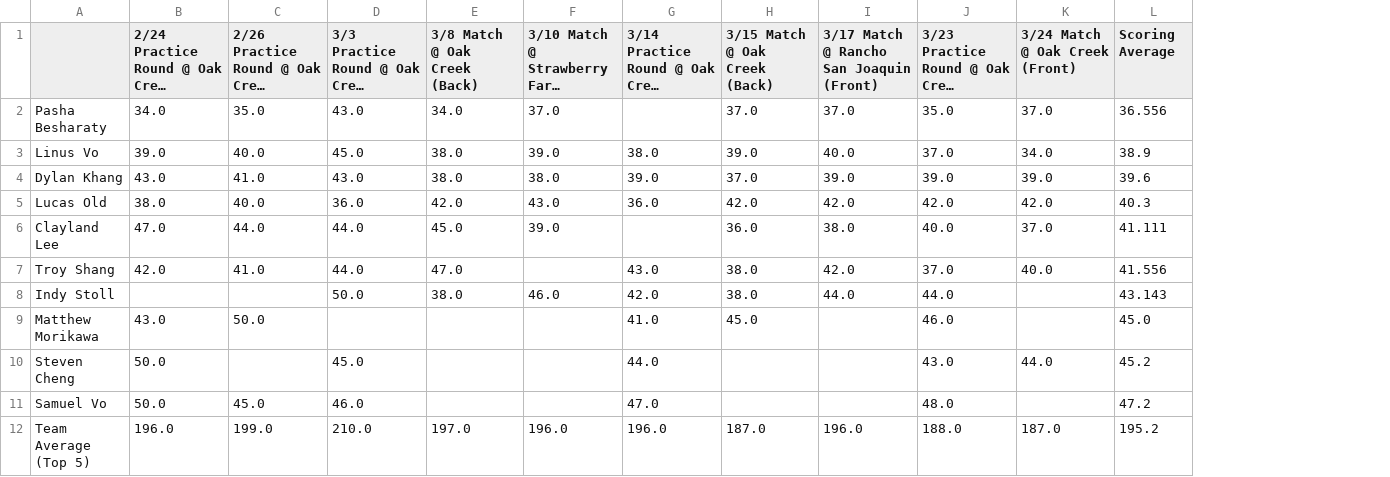
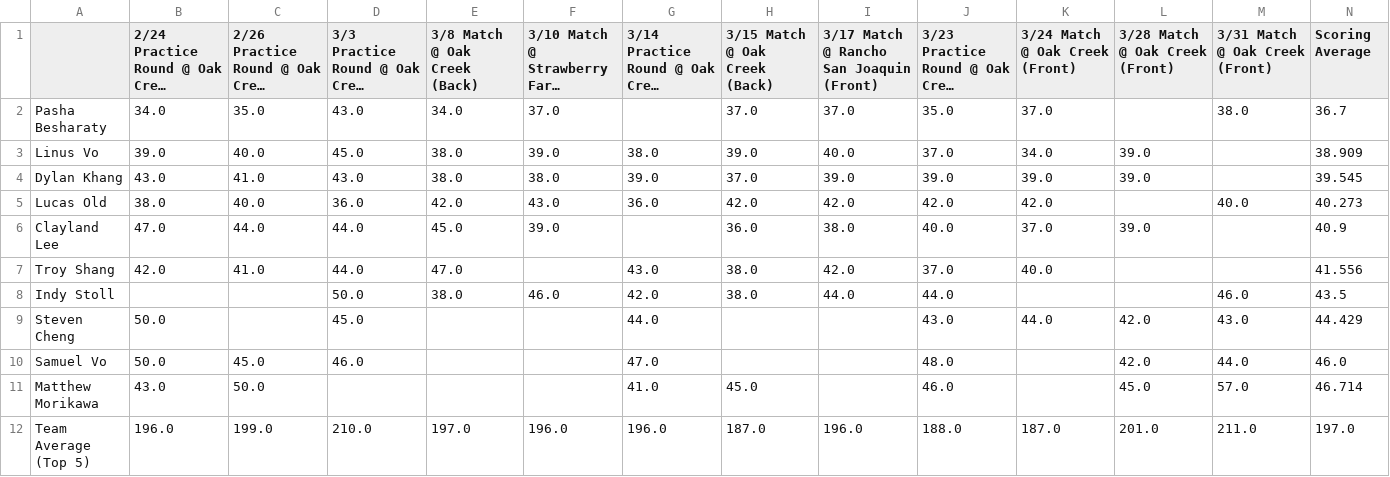
Before and after one commit to 1KingofClayland/golf_team, a CSV file: Golf Team Averages 2022 Spring Season - Sheet1.csv, drawn as a sheet; long unchanged cells end in …; removed rows and columns are numbered as before the commit, all else as after; the diff names each change by its address in the sheet, - before the commit and + after, or states it on an @@ line.

Commit message:
Add files via upload
adding 3/28 and 3/31 match scores

```diff
--- a/Golf Team Averages 2022 Spring Season - Sheet1.csv
+++ b/Golf Team Averages 2022 Spring Season - Sheet1.csv
+column L (3/28 Match @ Oak Creek (Front)), rows 3-10: 39.0 | 39.0 |  | 39.0 |  |  | 42.0 | 42.0; row 12: 201.0
+column M (3/31 Match @ Oak Creek (Front)), rows 2-10: 38.0 |  |  | 40.0 |  |  | 46.0 | 43.0 | 44.0; row 12: 211.0
-N2 (Scoring Average): 36.556
+N2 (Scoring Average): 36.7
-N3 (Scoring Average): 38.9
+N3 (Scoring Average): 38.909
-N4 (Scoring Average): 39.6
+N4 (Scoring Average): 39.545
-N5 (Scoring Average): 40.3
+N5 (Scoring Average): 40.273
-N6 (Scoring Average): 41.111
+N6 (Scoring Average): 40.9
-N8 (Scoring Average): 43.143
+N8 (Scoring Average): 43.5
-row 9: Matthew Morikawa | 43.0 | 50.0 |  |  |  | 41.0 | 45.0 |  | 46.0 |  | 45.0
-N9 (Scoring Average): 45.2
+N9 (Scoring Average): 44.429
-N10 (Scoring Average): 47.2
+N10 (Scoring Average): 46.0
+row 11: Matthew Morikawa | 43.0 | 50.0 |  |  |  | 41.0 | 45.0 |  | 46.0 |  | 45.0 | 57.0 | 46.714
-N12 (Scoring Average): 195.2
+N12 (Scoring Average): 197.0
```
